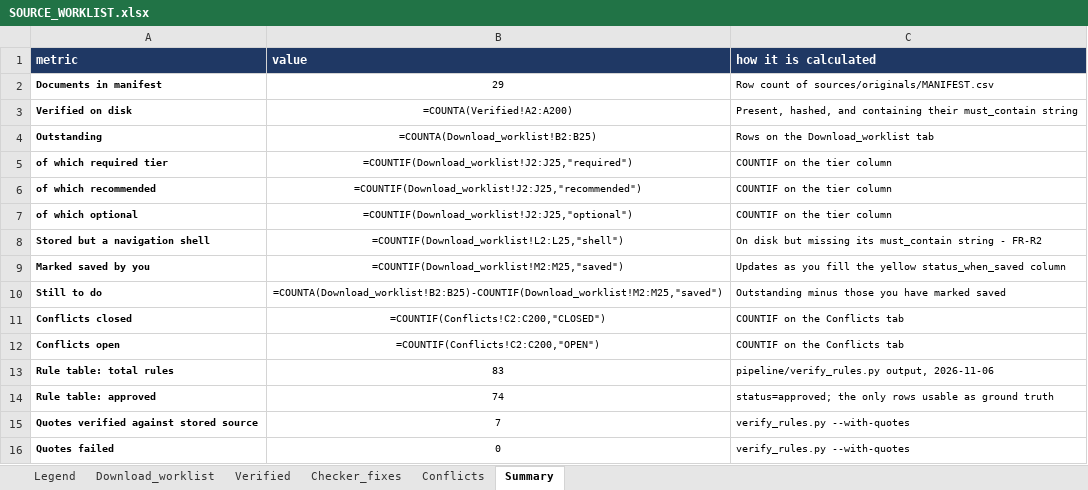
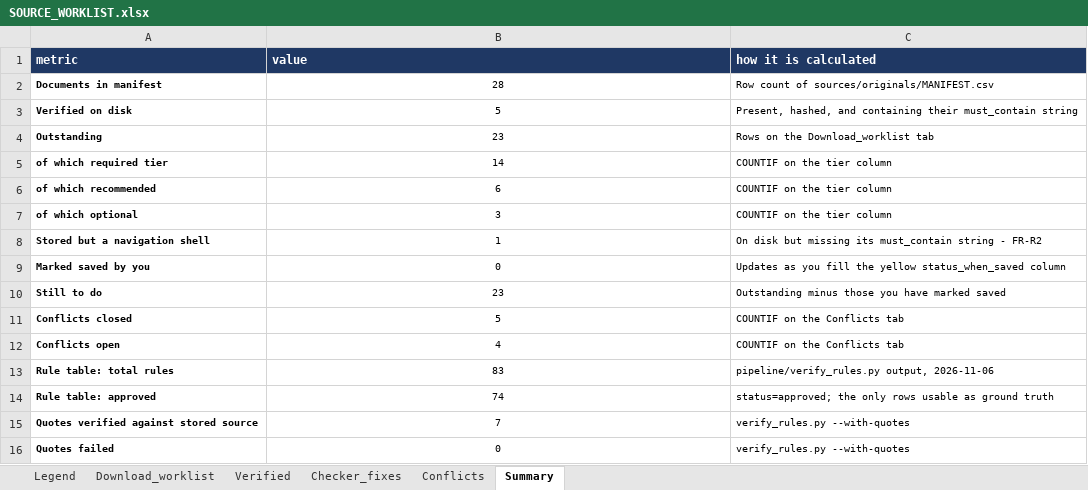
Before and after one commit to tpeckerman/paramount_assignment, an Excel workbook: rules/SOURCE_WORKLIST.xlsx, sheet Summary, drawn as a sheet; values as stored, in another font and other column widths than the file's, no borders; formulas without a stored value are shown as written; the diff names each change by its address in the sheet, - before the commit and + after, or states it on an @@ line.

```diff
--- a/rules/SOURCE_WORKLIST.xlsx (sheet Summary)
+++ b/rules/SOURCE_WORKLIST.xlsx (sheet Summary)
-B2 (value): 29
+B2 (value): 28
-B3 (value): =COUNTA(Verified!A2:A200)
+B3 (value): 5
-B4 (value): =COUNTA(Download_worklist!B2:B25)
+B4 (value): 23
-B5 (value): =COUNTIF(Download_worklist!J2:J25,"required")
+B5 (value): 14
-B6 (value): =COUNTIF(Download_worklist!J2:J25,"recommended")
+B6 (value): 6
-B7 (value): =COUNTIF(Download_worklist!J2:J25,"optional")
+B7 (value): 3
-B8 (value): =COUNTIF(Download_worklist!L2:L25,"shell")
+B8 (value): 1
-B9 (value): =COUNTIF(Download_worklist!M2:M25,"saved")
+B9 (value): 0
-B10 (value): =COUNTA(Download_worklist!B2:B25)-COUNTIF(Download_worklist!M2:M25,"saved")
+B10 (value): 23
-B11 (value): =COUNTIF(Conflicts!C2:C200,"CLOSED")
+B11 (value): 5
-B12 (value): =COUNTIF(Conflicts!C2:C200,"OPEN")
+B12 (value): 4
```
Also changed, not shown: sheet Download_worklist, charts or pictures, rules/RULES_TABLE_v1.xlsx, 8 other files.
